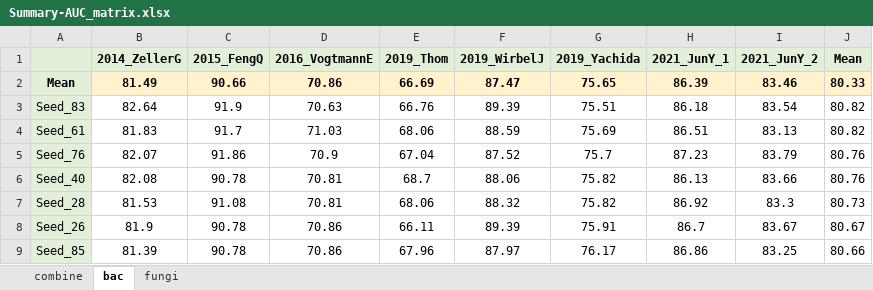
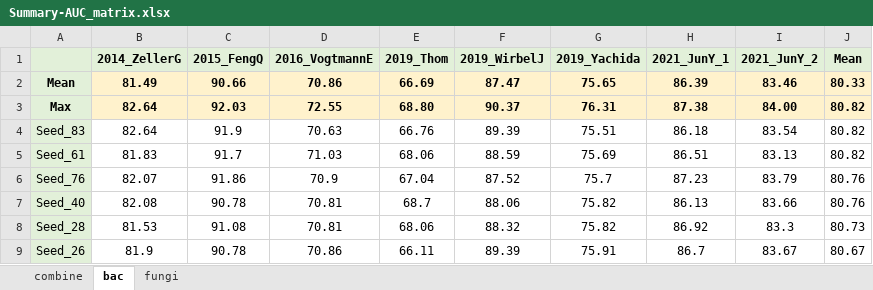
Before and after one commit to ifanlyn95/multi-CRC-fungi, an Excel workbook: 11.Classifier/RF/AUC_res/Summary-AUC_matrix.xlsx, sheet bac, drawn as a sheet; only a part is shown; the shorter side is filled out with more unchanged rows; values as stored, in another font and other column widths than the file's, no borders; the diff names each change by its address in the sheet, - before the commit and + after, or states it on an @@ line.

```diff
--- a/11.Classifier/RF/AUC_res/Summary-AUC_matrix.xlsx (sheet bac)
+++ b/11.Classifier/RF/AUC_res/Summary-AUC_matrix.xlsx (sheet bac)
+row 3: Max | 82.64 | 92.03 | 72.55 | 68.80 | 90.37 | 76.31 | 87.38 | 84.00 | 80.82
```
Also changed, not shown: sheet combine, sheet fungi, 00.Manuscript/supplementary/table.xlsx, 40 other files.
